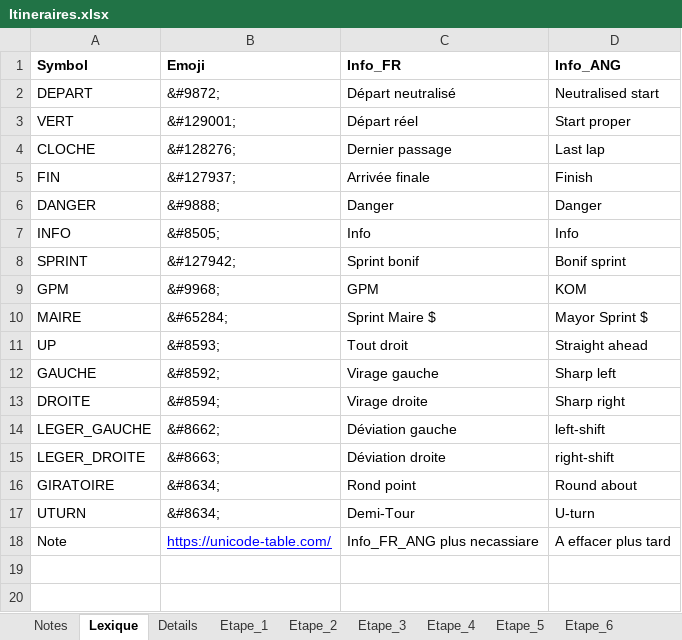
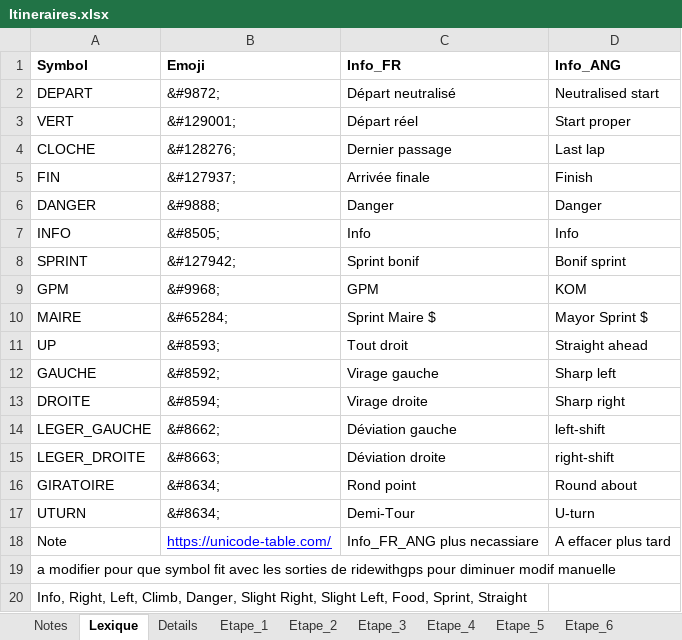
Before and after one commit to TourAbitibi/guide2023, an Excel workbook: excel/Itineraires.xlsx, sheet Lexique, drawn as a sheet; values as stored, in another font and other column widths than the file's, no borders; table styles not drawn; the diff names each change by its address in the sheet, - before the commit and + after, or states it on an @@ line.

```diff
--- a/excel/Itineraires.xlsx (sheet Lexique)
+++ b/excel/Itineraires.xlsx (sheet Lexique)
+row 19: a modifier pour que symbol fit avec les sorties de ridewithgps pour diminuer modif manuelle
+row 20: Info, Right, Left, Climb, Danger, Slight Right, Slight Left, Food, Sprint, Straight
```
Also changed, not shown: sheet Notes, sheet Etape_2, sheet Etape_1, 14 other files.
